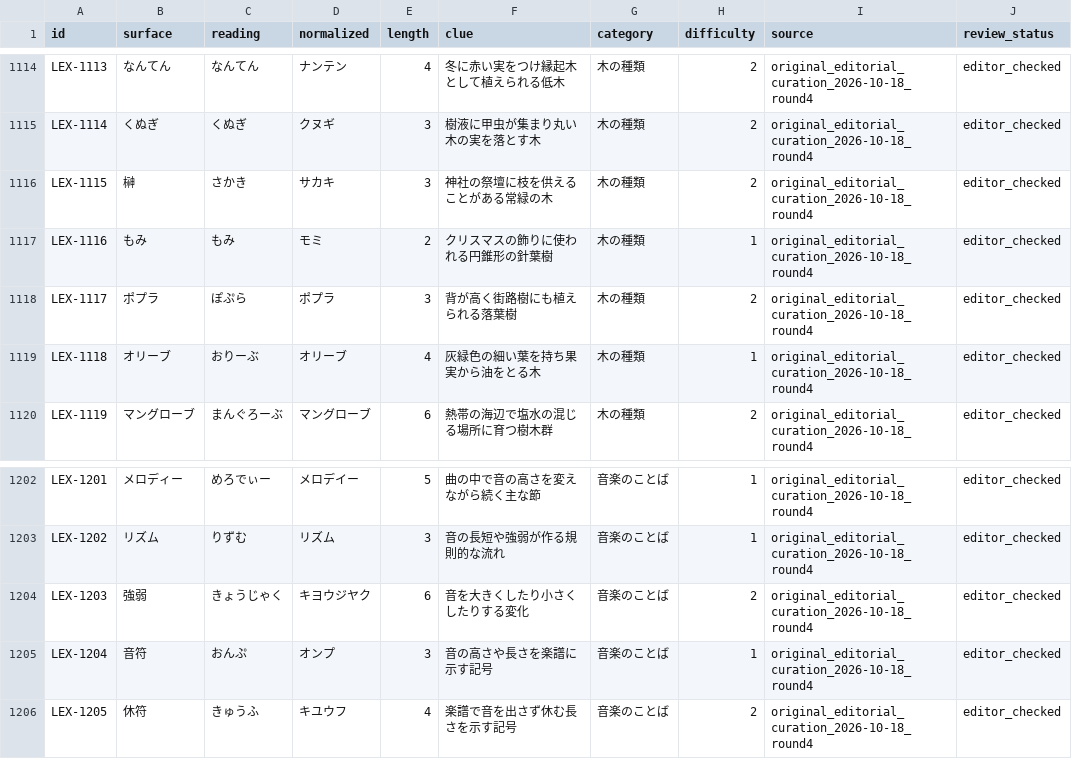
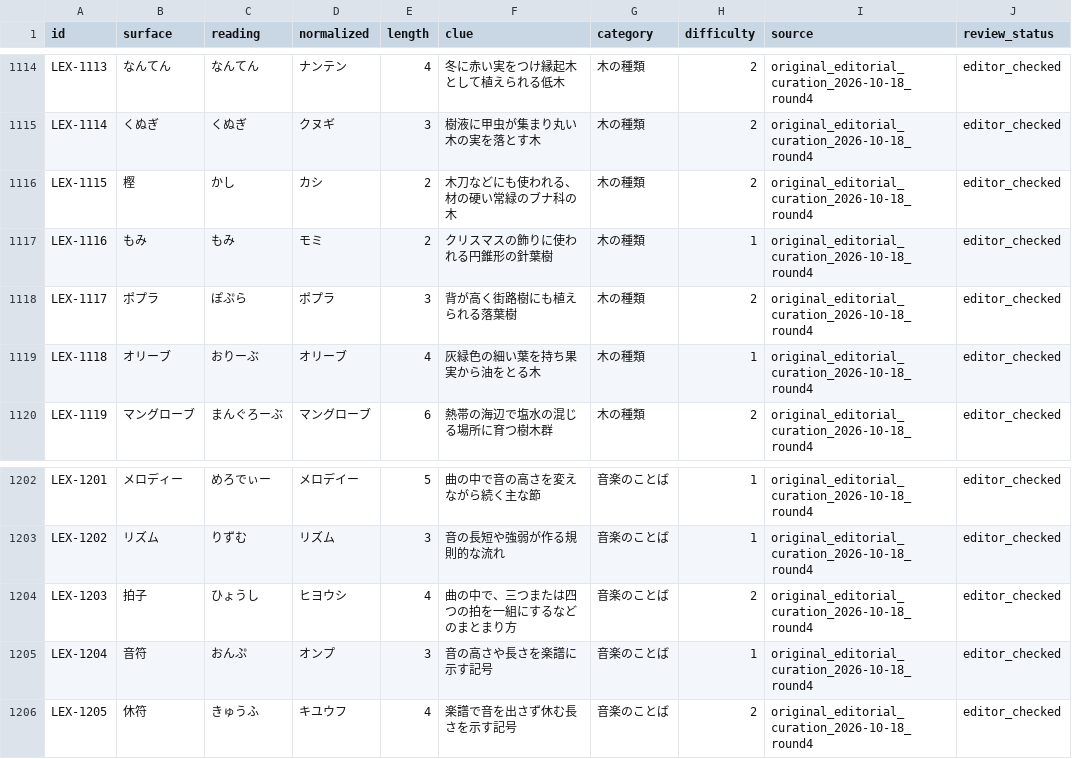
Before and after one commit to yama-books/crossword-maker, a TSV file: data/lexicon/approved_lexicon.tsv, drawn as a sheet; only a part is shown, gaps mark what is left out.

Commit message:
feat(lexicon): support multiple meanings and clues for same crossword answer (#8)
* feat(lexicon): preserve distinct homonym clues while deduplicating puzzle answers

* fix(lexicon): remove answer leakage and select homonym clues by genre

* test(lexicon): account for restored two-cell kashi sense

```diff
--- a/data/lexicon/approved_lexicon.tsv
+++ b/data/lexicon/approved_lexicon.tsv
@@ -1115,3 +1115,3 @@ LEX-1113	なんてん	なんてん	ナンテン	4	冬に赤い実をつけ縁起
 LEX-1114	くぬぎ	くぬぎ	クヌギ	3	樹液に甲虫が集まり丸い木の実を落とす木	木の種類	2	original_editorial_curation_2026-10-18_round4	editor_checked
-LEX-1115	榊	さかき	サカキ	3	神社の祭壇に枝を供えることがある常緑の木	木の種類	2	original_editorial_curation_2026-10-18_round4	editor_checked
+LEX-1115	樫	かし	カシ	2	木刀などにも使われる、材の硬い常緑のブナ科の木	木の種類	2	original_editorial_curation_2026-10-18_round4	editor_checked
 LEX-1116	もみ	もみ	モミ	2	クリスマスの飾りに使われる円錐形の針葉樹	木の種類	1	original_editorial_curation_2026-10-18_round4	editor_checked
@@ -1203,3 +1203,3 @@ LEX-1201	メロディー	めろでぃー	メロデイー	5	曲の中で音の高
 LEX-1202	リズム	りずむ	リズム	3	音の長短や強弱が作る規則的な流れ	音楽のことば	1	original_editorial_curation_2026-10-18_round4	editor_checked
-LEX-1203	強弱	きょうじゃく	キヨウジヤク	6	音を大きくしたり小さくしたりする変化	音楽のことば	2	original_editorial_curation_2026-10-18_round4	editor_checked
+LEX-1203	拍子	ひょうし	ヒヨウシ	4	曲の中で、三つまたは四つの拍を一組にするなどのまとまり方	音楽のことば	2	original_editorial_curation_2026-10-18_round4	editor_checked
 LEX-1204	音符	おんぷ	オンプ	3	音の高さや長さを楽譜に示す記号	音楽のことば	1	original_editorial_curation_2026-10-18_round4	editor_checked
```
Also changed, not shown: data/lexicon/seed_candidates.tsv, 6 other files.
